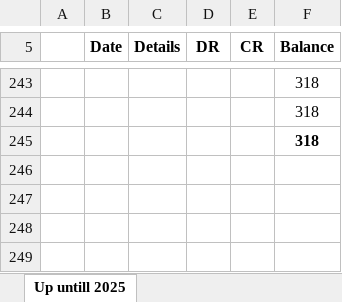
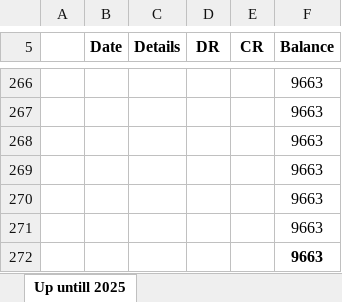
Before and after one commit to mianIndustries/Mian-Industries, an Excel workbook: Cash Book/Daily Cash Book Running.xlsx, sheet Up untill 2025, drawn as a sheet; only a part is shown, gaps mark what is left out; values as stored, in another font and other column widths than the file's, no borders; addresses are those after the commit; the diff covers the shown part only; the diff names each change by its address in the sheet, - before the commit and + after, or states it on an @@ line.

```diff
--- a/Cash Book/Daily Cash Book Running.xlsx (sheet Up untill 2025)
+++ b/Cash Book/Daily Cash Book Running.xlsx (sheet Up untill 2025)
-F266:F268 (Balance): 318
+F266:F268 (Balance): 9663
-F268 bold: on
+F268 bold: off
+row 269:  |  |  |  |  | 9663
+row 270:  |  |  |  |  | 9663
+row 271:  |  |  |  |  | 9663
+row 272:  |  |  |  |  | 9663
```
Also changed, not shown: 23 added rows and cell formats elsewhere in this sheet, Cash Book/Advances.xlsx.
